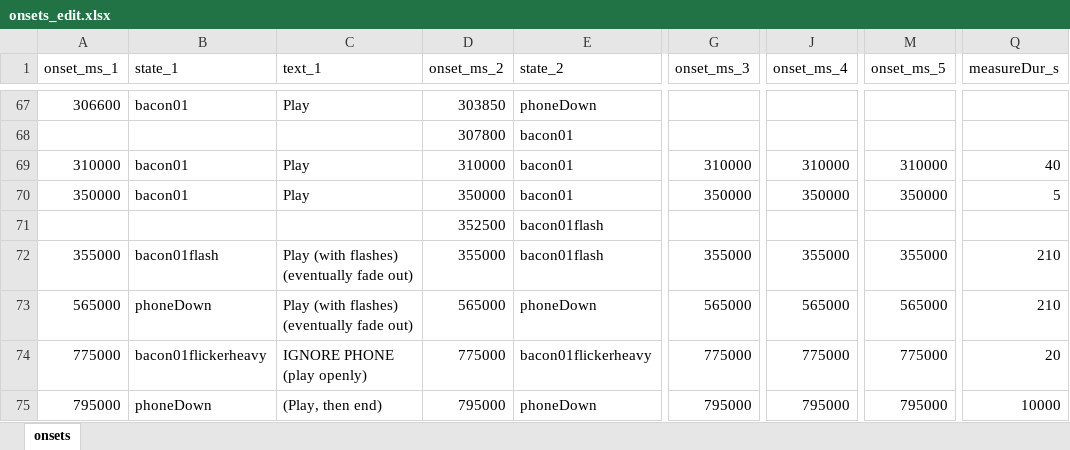
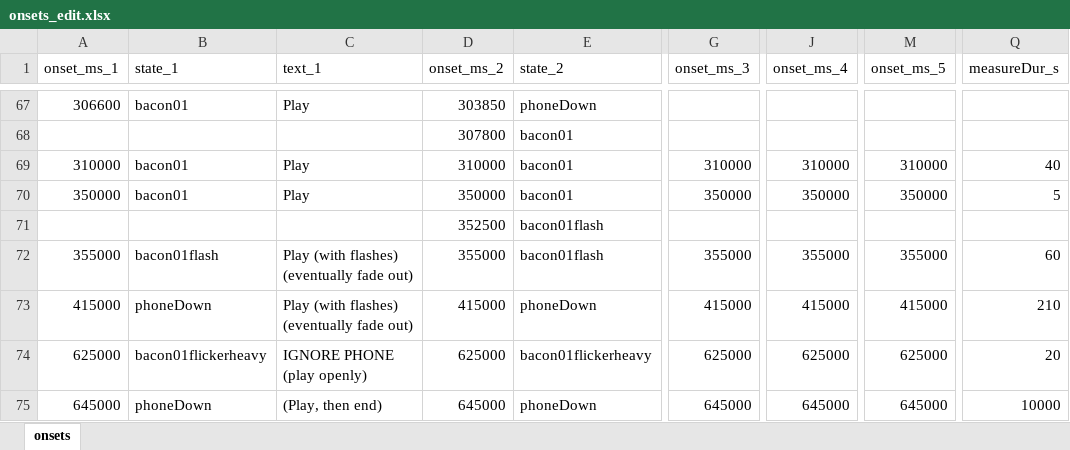
Before and after one commit to branlsnyder/ScreenTimeScore, an Excel workbook: onsets_edit.xlsx, sheet onsets, drawn as a sheet; only a part is shown, gaps mark what is left out; values as stored, in another font and other column widths than the file's, no borders; conditional formats not drawn; the diff names each change by its address in the sheet, - before the commit and + after, or states it on an @@ line.

Commit message:
updated onsets
shortened flash time at the end

```diff
--- a/onsets_edit.xlsx (sheet onsets)
+++ b/onsets_edit.xlsx (sheet onsets)
-Q72 (measureDur_s): 210
+Q72 (measureDur_s): 60
-A73 (onset_ms_1): 565000
+A73 (onset_ms_1): 415000
-D73 (onset_ms_2): 565000
+D73 (onset_ms_2): 415000
-G73 (onset_ms_3): 565000
+G73 (onset_ms_3): 415000
-J73 (onset_ms_4): 565000
+J73 (onset_ms_4): 415000
-M73 (onset_ms_5): 565000
+M73 (onset_ms_5): 415000
-A74 (onset_ms_1): 775000
+A74 (onset_ms_1): 625000
-D74 (onset_ms_2): 775000
+D74 (onset_ms_2): 625000
-G74 (onset_ms_3): 775000
+G74 (onset_ms_3): 625000
-J74 (onset_ms_4): 775000
+J74 (onset_ms_4): 625000
-M74 (onset_ms_5): 775000
+M74 (onset_ms_5): 625000
-A75 (onset_ms_1): 795000
+A75 (onset_ms_1): 645000
-D75 (onset_ms_2): 795000
+D75 (onset_ms_2): 645000
-G75 (onset_ms_3): 795000
+G75 (onset_ms_3): 645000
-J75 (onset_ms_4): 795000
+J75 (onset_ms_4): 645000
-M75 (onset_ms_5): 795000
+M75 (onset_ms_5): 645000
```
Also changed, not shown: 1 other file.
